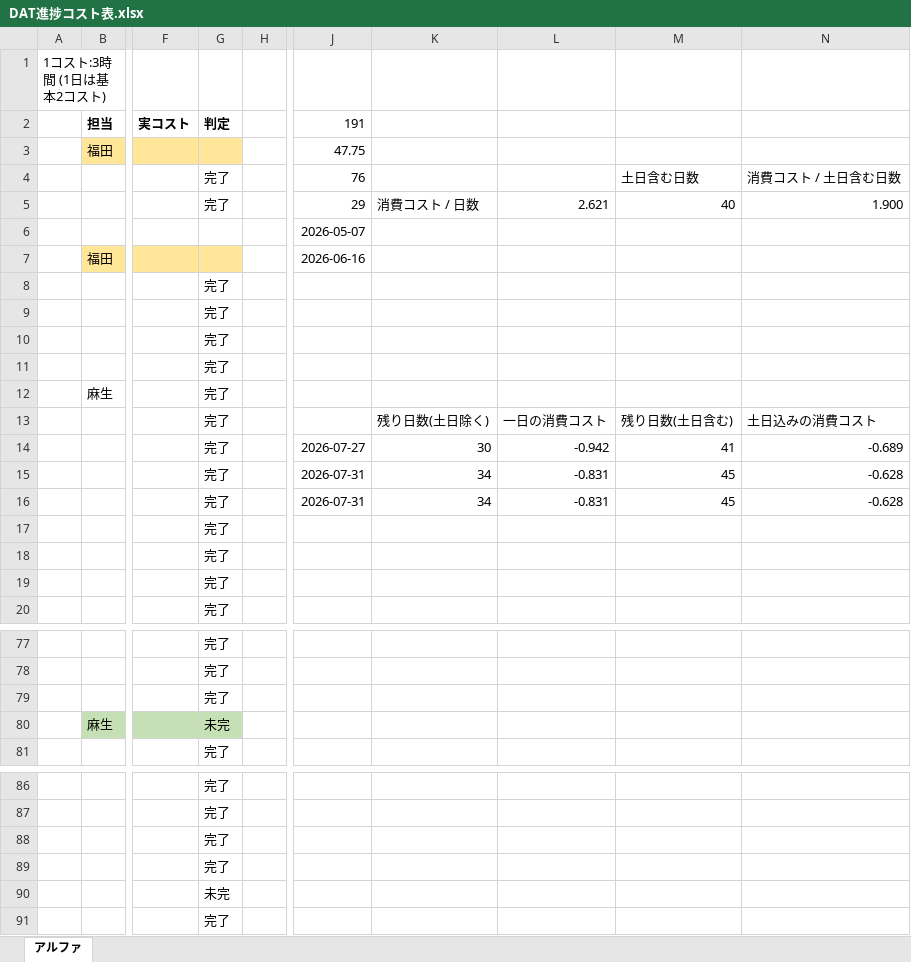
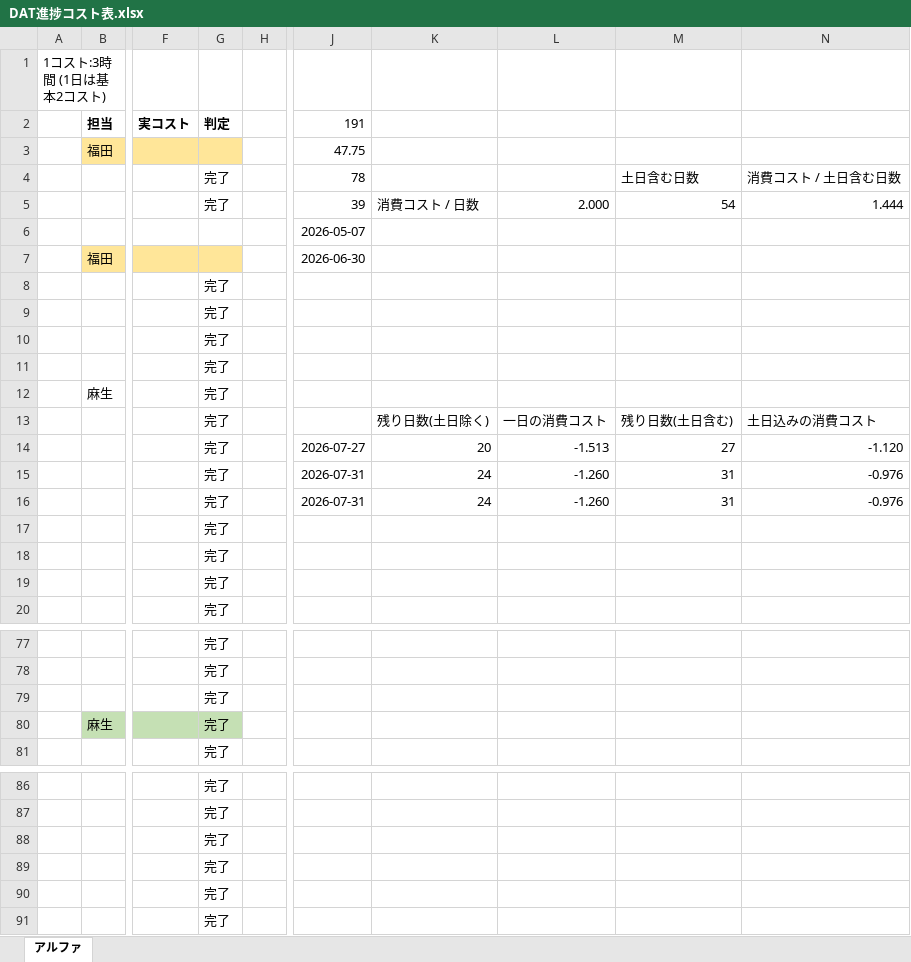
Before and after one commit to asohiroto/http_team, an Excel workbook: DAT進捗コスト表.xlsx, sheet アルファ, drawn as a sheet; only a part is shown, gaps mark what is left out; values as stored, in another font and other column widths than the file's, no borders; the diff names each change by its address in the sheet, - before the commit and + after, or states it on an @@ line.

```diff
--- a/DAT進捗コスト表.xlsx (sheet アルファ)
+++ b/DAT進捗コスト表.xlsx (sheet アルファ)
-J4 (191): 76
+J4 (191): 78
-J5 (191): 29
+J5 (191): 39
-L5: 2.621
+L5: 2.000
-M5: 40
+M5: 54
-N5: 1.900
+N5: 1.444
-J7 (191): 2026-06-16
+J7 (191): 2026-06-30
-K14: 30
+K14: 20
-L14: -0.942
+L14: -1.513
-M14: 41
+M14: 27
-N14: -0.689
+N14: -1.120
-K15:K16: 34
+K15:K16: 24
-L15:L16: -0.831
+L15:L16: -1.260
-M15:M16: 45
+M15:M16: 31
-N15:N16: -0.628
+N15:N16: -0.976
-G80 (判定): 未完
+G80 (判定): 完了
-G90 (判定): 未完
+G90 (判定): 完了
```
Also changed, not shown: 2 other files.
